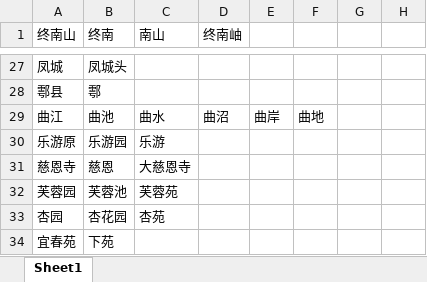
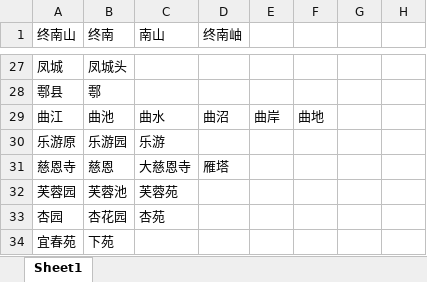
Before and after one commit to 1153470104/chinese_poetry, an Excel workbook: input/地词合并表单.xlsx, sheet Sheet1, drawn as a sheet; only a part is shown, gaps mark what is left out; values as stored, in another font and other column widths than the file's, no borders; the diff names each change by its address in the sheet, - before the commit and + after, or states it on an @@ line.

```diff
--- a/input/地词合并表单.xlsx (sheet Sheet1)
+++ b/input/地词合并表单.xlsx (sheet Sheet1)
-D31 (终南岫): (empty)
+D31 (终南岫): 雁塔
```
Also changed, not shown: 10 other files.
